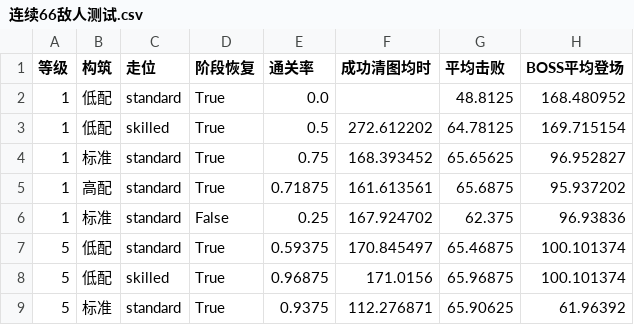
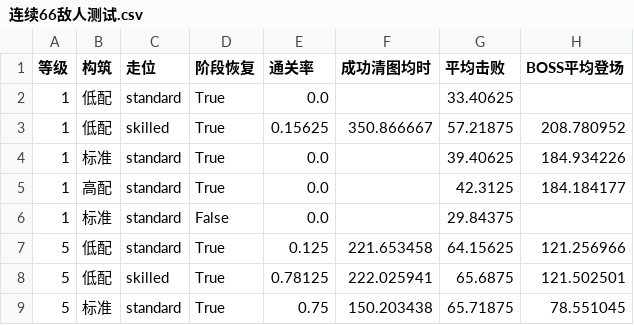
Before and after one commit to 296630167/tiandi, a CSV file: 数据/战斗数值_v1/连续66敌人测试.csv, drawn as a sheet; only a part is shown; the diff covers the shown part only.

```diff
--- a/数据/战斗数值_v1/连续66敌人测试.csv
+++ b/数据/战斗数值_v1/连续66敌人测试.csv
@@ -1,9 +1,9 @@
 等级,构筑,走位,阶段恢复,通关率,成功清图均时,平均击败,BOSS平均登场
-1,低配,standard,True,0.0,,48.8125,168.480952
-1,低配,skilled,True,0.5,272.612202,64.78125,169.715154
-1,标准,standard,True,0.75,168.393452,65.65625,96.952827
-1,高配,standard,True,0.71875,161.613561,65.6875,95.937202
-1,标准,standard,False,0.25,167.924702,62.375,96.93836
-5,低配,standard,True,0.59375,170.845497,65.46875,100.101374
-5,低配,skilled,True,0.96875,171.0156,65.96875,100.101374
-5,标准,standard,True,0.9375,112.276871,65.90625,61.96392
+1,低配,standard,True,0.0,,33.40625,
+1,低配,skilled,True,0.15625,350.866667,57.21875,208.780952
+1,标准,standard,True,0.0,,39.40625,184.934226
+1,高配,standard,True,0.0,,42.3125,184.184177
+1,标准,standard,False,0.0,,29.84375,
+5,低配,standard,True,0.125,221.653458,64.15625,121.256966
+5,低配,skilled,True,0.78125,222.025941,65.6875,121.502501
+5,标准,standard,True,0.75,150.203438,65.71875,78.551045
```
Also changed, not shown: 75 edited cells elsewhere in this file, 数据/战斗数值_v1/BOSS_完整等级.csv, 数据/战斗数值_v1/地图战斗力_1至100级.csv, 24 other files.
